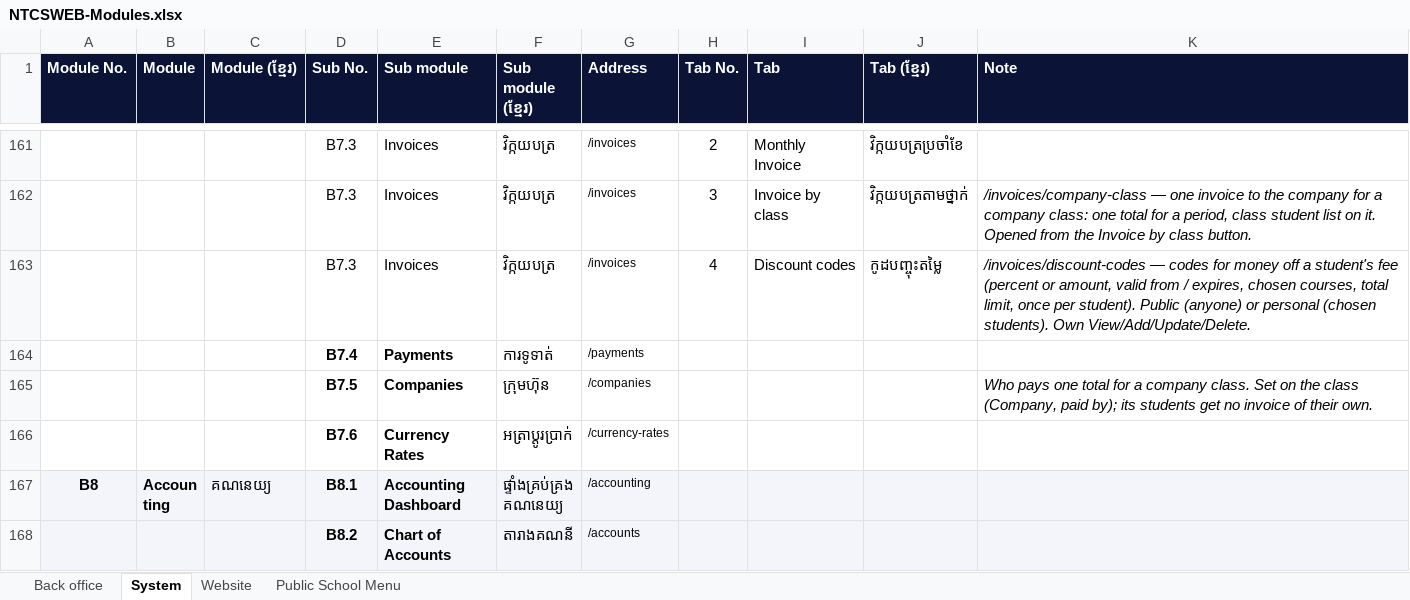
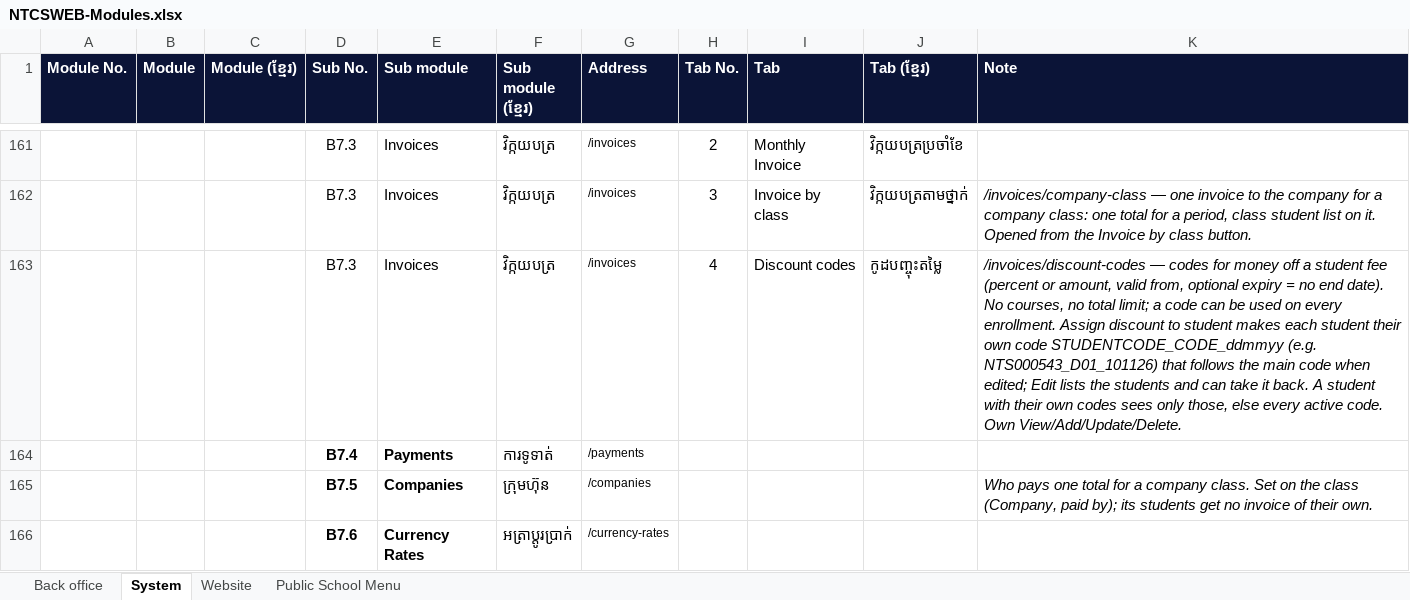
Before and after one commit to pouvsaroth/ntcsweb, an Excel workbook: docs/NTCSWEB-Modules.xlsx, sheet System, drawn as a sheet; only a part is shown, gaps mark what is left out; the shorter side is filled out with more unchanged rows; values as stored, in another font and other column widths than the file's, no borders; the diff names each change by its address in the sheet, - before the commit and + after, or states it on an @@ line.

```diff
--- a/docs/NTCSWEB-Modules.xlsx (sheet System)
+++ b/docs/NTCSWEB-Modules.xlsx (sheet System)
-K163 (Note): …off a student's fee (percent or amount, valid from / expires, chosen courses, total limit, once per student). Public (anyone) or personal (chosen students). Own View/Add/Update/Delete.
+K163 (Note): …off a student fee (percent or amount, valid from, optional expiry = no end date). No courses, no total limit; a code can be used on every enrollment. Assign discount to student makes each student their own code STUDENTCODE_CODE_ddmmyy (e.g. NTS000543_D01_101126) that follows the main code when edited; Edit lists the students and can take it back. A student with their own codes sees only those, else every active code. Own View/Add/Update/Delete.
```
Also changed, not shown: 25 other files.
